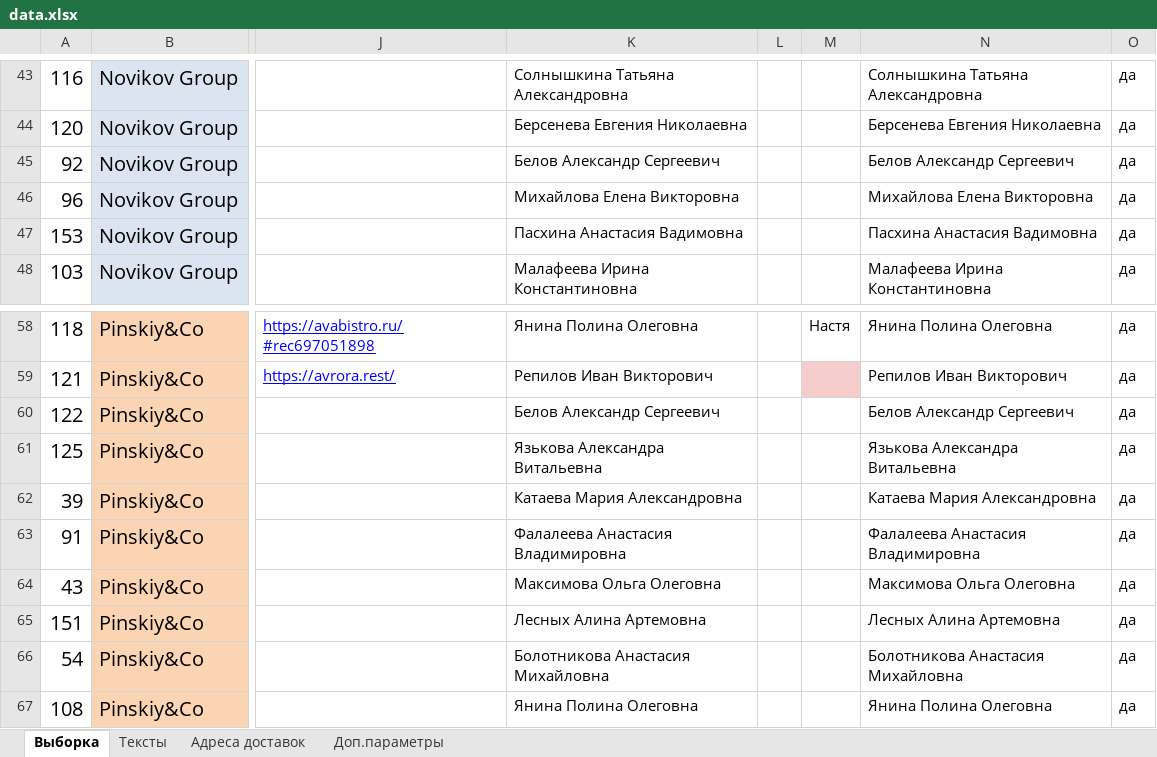
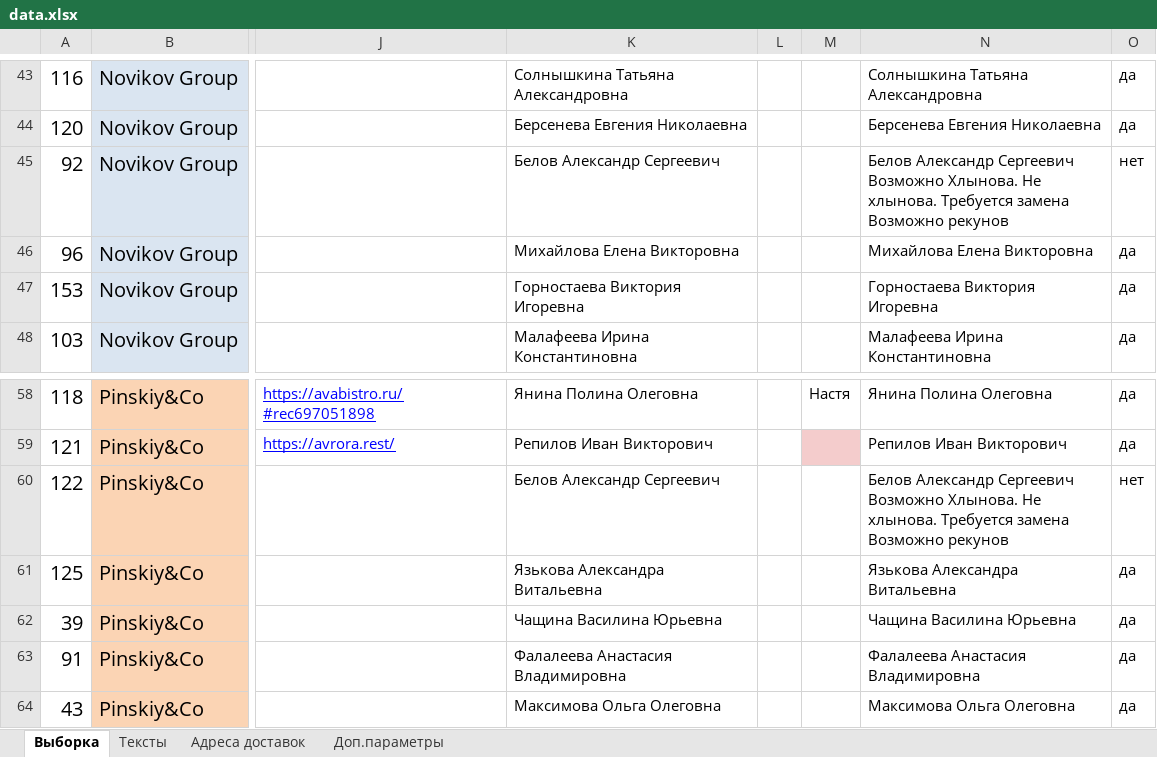
Before and after one commit to crowdtesting-ru/MS030925, an Excel workbook: data.xlsx, sheet Выборка, drawn as a sheet; only a part is shown, gaps mark what is left out; the shorter side is filled out with more unchanged rows; values as stored, in another font and other column widths than the file's, no borders; charts and pictures and conditional formats not drawn; ↵ is a line break in a cell; the diff names each change by its address in the sheet, - before the commit and + after, or states it on an @@ line.

Commit message:
Add files via upload

```diff
--- a/data.xlsx (sheet Выборка)
+++ b/data.xlsx (sheet Выборка)
-N45: …Александр Сергеевич
+N45: …Александр Сергеевич ↵ Возможно Хлынова. Не хлынова. Требуется замена ↵ Возможно рекунов
-O45: да
+O45: нет
-K47: Пасхина Анастасия Вадимовна
+K47: Горностаева Виктория Игоревна
-N47: Пасхина Анастасия Вадимовна
+N47: Горностаева Виктория Игоревна
-N60: …Александр Сергеевич
+N60: …Александр Сергеевич ↵ Возможно Хлынова. Не хлынова. Требуется замена ↵ Возможно рекунов
-O60: да
+O60: нет
-K62: Катаева Мария Александровна
+K62: Чащина Василина Юрьевна
-N62: Катаева Мария Александровна
+N62: Чащина Василина Юрьевна
```
